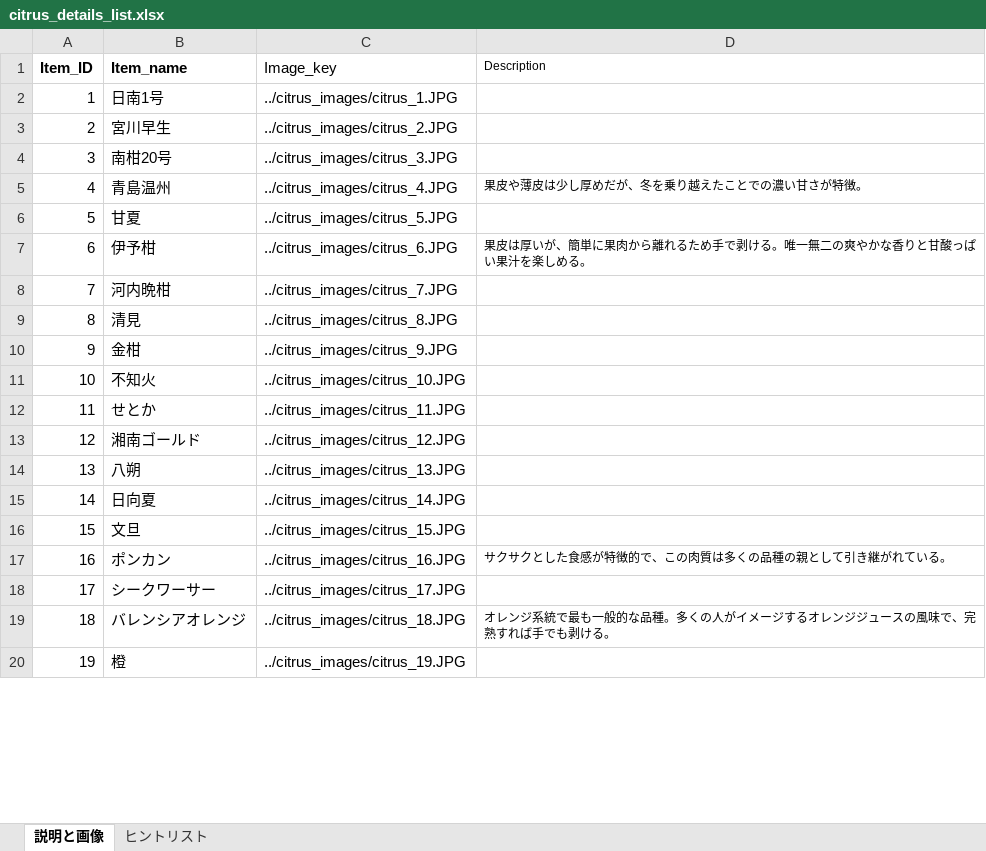
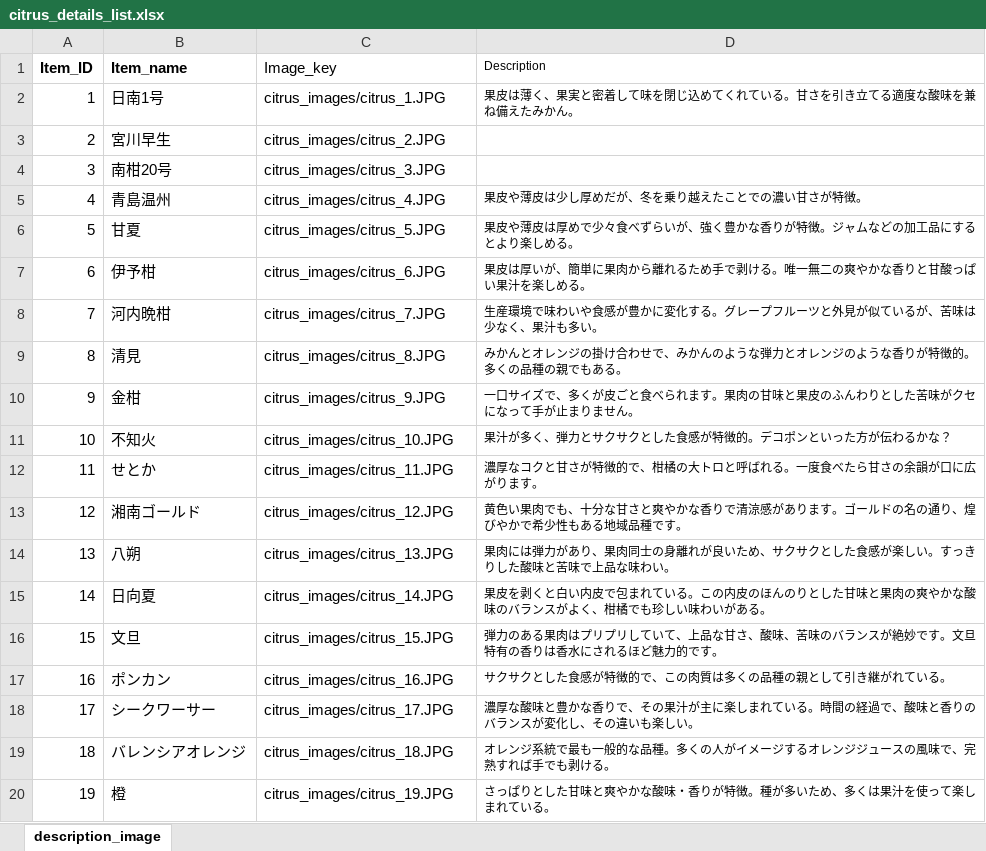
Before and after one commit to Hayato0330/citrus_app, an Excel workbook: citrus_details_list.xlsx, sheet description_image, drawn as a sheet; only a part is shown; values as stored, in another font and other column widths than the file's, no borders; the diff covers the shown part only; the diff names each change by its address in the sheet, - before the commit and + after, or states it on an @@ line.

Commit message:
update list hosoo

```diff
--- a/citrus_details_list.xlsx (sheet description_image)
+++ b/citrus_details_list.xlsx (sheet description_image)
-sheet tab: 説明と画像
+sheet tab: description_image
-sheet tab: ヒントリスト
-C2 (Image_key): ../citrus_images/citrus_1.JPG
+C2 (Image_key): citrus_images/citrus_1.JPG
-D2 (Description): (empty)
+D2 (Description): 果皮は薄く、果実と密着して味を閉じ込めてくれている。甘さを引き立てる適度な酸味を兼ね備えたみかん。
-C3 (Image_key): ../citrus_images/citrus_2.JPG
+C3 (Image_key): citrus_images/citrus_2.JPG
-C4 (Image_key): ../citrus_images/citrus_3.JPG
+C4 (Image_key): citrus_images/citrus_3.JPG
-C5 (Image_key): ../citrus_images/citrus_4.JPG
+C5 (Image_key): citrus_images/citrus_4.JPG
-C6 (Image_key): ../citrus_images/citrus_5.JPG
+C6 (Image_key): citrus_images/citrus_5.JPG
-D6 (Description): (empty)
+D6 (Description): 果皮や薄皮は厚めで少々食べずらいが、強く豊かな香りが特徴。ジャムなどの加工品にするとより楽しめる。
-C7 (Image_key): ../citrus_images/citrus_6.JPG
+C7 (Image_key): citrus_images/citrus_6.JPG
-C8 (Image_key): ../citrus_images/citrus_7.JPG
+C8 (Image_key): citrus_images/citrus_7.JPG
-D8 (Description): (empty)
+D8 (Description): 生産環境で味わいや食感が豊かに変化する。グレープフルーツと外見が似ているが、苦味は少なく、果汁も多い。
-C9 (Image_key): ../citrus_images/citrus_8.JPG
+C9 (Image_key): citrus_images/citrus_8.JPG
-D9 (Description): (empty)
+D9 (Description): みかんとオレンジの掛け合わせで、みかんのような弾力とオレンジのような香りが特徴的。多くの品種の親でもある。
-C10 (Image_key): ../citrus_images/citrus_9.JPG
+C10 (Image_key): citrus_images/citrus_9.JPG
-D10 (Description): (empty)
+D10 (Description): 一口サイズで、多くが皮ごと食べられます。果肉の甘味と果皮のふんわりとした苦味がクセになって手が止まりません。
-C11 (Image_key): ../citrus_images/citrus_10.JPG
+C11 (Image_key): citrus_images/citrus_10.JPG
-D11 (Description): (empty)
+D11 (Description): 果汁が多く、弾力とサクサクとした食感が特徴的。デコポンといった方が伝わるかな？
-C12 (Image_key): ../citrus_images/citrus_11.JPG
+C12 (Image_key): citrus_images/citrus_11.JPG
-D12 (Description): (empty)
+D12 (Description): 濃厚なコクと甘さが特徴的で、柑橘の大トロと呼ばれる。一度食べたら甘さの余韻が口に広がります。
-C13 (Image_key): ../citrus_images/citrus_12.JPG
+C13 (Image_key): citrus_images/citrus_12.JPG
-D13 (Description): (empty)
+D13 (Description): 黄色い果肉でも、十分な甘さと爽やかな香りで清涼感があります。ゴールドの名の通り、煌びやかで希少性もある地域品種です。
-C14 (Image_key): ../citrus_images/citrus_13.JPG
+C14 (Image_key): citrus_images/citrus_13.JPG
-D14 (Description): (empty)
+D14 (Description): 果肉には弾力があり、果肉同士の身離れが良いため、サクサクとした食感が楽しい。すっきりした酸味と苦味で上品な味わい。
-C15 (Image_key): ../citrus_images/citrus_14.JPG
+C15 (Image_key): citrus_images/citrus_14.JPG
-D15 (Description): (empty)
+D15 (Description): 果皮を剥くと白い内皮で包まれている。この内皮のほんのりとした甘味と果肉の爽やかな酸味のバランスがよく、柑橘でも珍しい味わいがある。
-C16 (Image_key): ../citrus_images/citrus_15.JPG
+C16 (Image_key): citrus_images/citrus_15.JPG
-D16 (Description): (empty)
+D16 (Description): 弾力のある果肉はプリプリしていて、上品な甘さ、酸味、苦味のバランスが絶妙です。文旦特有の香りは香水にされるほど魅力的です。
-C17 (Image_key): ../citrus_images/citrus_16.JPG
+C17 (Image_key): citrus_images/citrus_16.JPG
-C18 (Image_key): ../citrus_images/citrus_17.JPG
+C18 (Image_key): citrus_images/citrus_17.JPG
-D18 (Description): (empty)
+D18 (Description): 濃厚な酸味と豊かな香りで、その果汁が主に楽しまれている。時間の経過で、酸味と香りのバランスが変化し、その違いも楽しい。
-C19 (Image_key): ../citrus_images/citrus_18.JPG
+C19 (Image_key): citrus_images/citrus_18.JPG
-C20 (Image_key): ../citrus_images/citrus_19.JPG
+C20 (Image_key): citrus_images/citrus_19.JPG
-D20 (Description): (empty)
+D20 (Description): さっぱりとした甘味と爽やかな酸味・香りが特徴。種が多いため、多くは果汁を使って楽しまれている。
```
Also changed, not shown: 48 edited cells elsewhere in this sheet, 1 other file.
